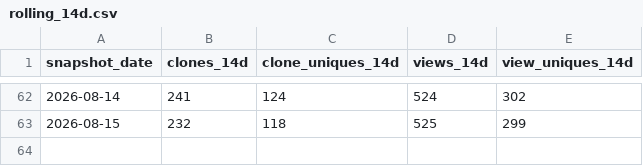
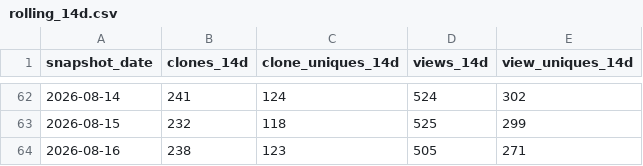
Before and after one commit to Justinkao2/claude-overlay, a CSV file: rolling_14d.csv, drawn as a sheet; only a part is shown, gaps mark what is left out; the diff names each change by its address in the sheet, - before the commit and + after, or states it on an @@ line.

```diff
--- a/rolling_14d.csv
+++ b/rolling_14d.csv
+row 64: 2026-08-16 | 238 | 123 | 505 | 271
```
Also changed, not shown: clones.csv, views.csv, 1 other file.
